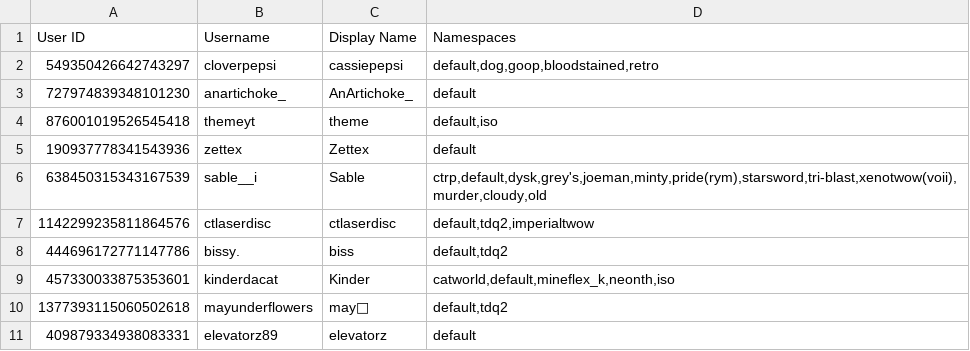
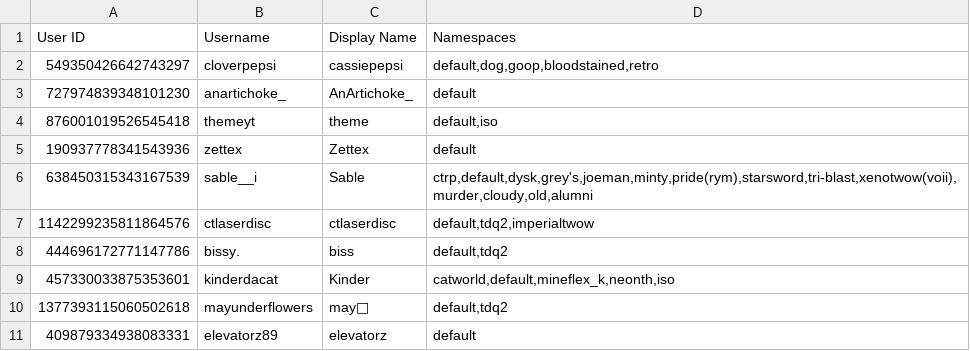
Before and after one commit to TWOW-Booksonas/twow-booksonas.github.io, a TSV file: meta.tsv, drawn as a sheet; only a part is shown.

Commit message:
Update Meta

```diff
--- a/meta.tsv
+++ b/meta.tsv
@@ -5,3 +5,3 @@ User ID	Username	Display Name	Namespaces
 190937778341543936	zettex	Zettex	default
-638450315343167539	sable__i	Sable	ctrp,default,dysk,grey's,joeman,minty,pride(rym),starsword,tri-blast,xenotwow(voii),murder,cloudy,old
+638450315343167539	sable__i	Sable	ctrp,default,dysk,grey's,joeman,minty,pride(rym),starsword,tri-blast,xenotwow(voii),murder,cloudy,old,alumni
 1142299235811864576	ctlaserdisc	ctlaserdisc	default,tdq2,imperialtwow
```
